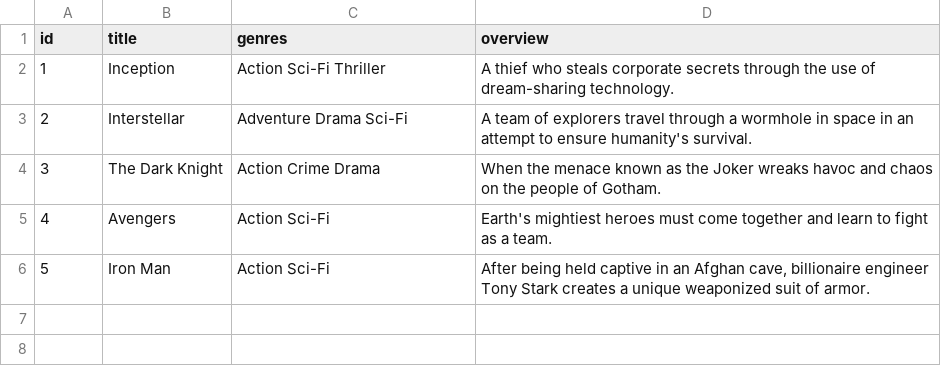
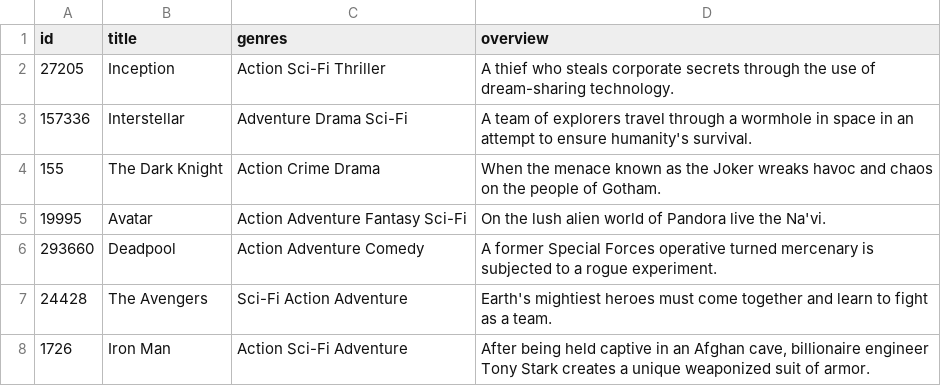
Before and after one commit to YashG1195/movie-recomm-sys, a CSV file: ml-service/movies_sample.csv, drawn as a sheet.

Commit message:
Fix: Add search fallback and sync ML dataset with TMDB IDs

```diff
--- a/ml-service/movies_sample.csv
+++ b/ml-service/movies_sample.csv
@@ -1,6 +1,8 @@
 id,title,genres,overview
-1,Inception,Action Sci-Fi Thriller,A thief who steals corporate secrets through the use of dream-sharing technology.
-2,Interstellar,Adventure Drama Sci-Fi,A team of explorers travel through a wormhole in space in an attempt to ensure humanity's survival.
-3,The Dark Knight,Action Crime Drama,When the menace known as the Joker wreaks havoc and chaos on the people of Gotham.
-4,Avengers,Action Sci-Fi,Earth's mightiest heroes must come together and learn to fight as a team.
-5,Iron Man,Action Sci-Fi,"After being held captive in an Afghan cave, billionaire engineer Tony Stark creates a unique weaponized suit of armor."
+27205,Inception,Action Sci-Fi Thriller,A thief who steals corporate secrets through the use of dream-sharing technology.
+157336,Interstellar,Adventure Drama Sci-Fi,A team of explorers travel through a wormhole in space in an attempt to ensure humanity's survival.
+155,The Dark Knight,Action Crime Drama,When the menace known as the Joker wreaks havoc and chaos on the people of Gotham.
+19995,Avatar,Action Adventure Fantasy Sci-Fi,On the lush alien world of Pandora live the Na'vi.
+293660,Deadpool,Action Adventure Comedy,A former Special Forces operative turned mercenary is subjected to a rogue experiment.
+24428,The Avengers,Sci-Fi Action Adventure,Earth's mightiest heroes must come together and learn to fight as a team.
+1726,Iron Man,Action Sci-Fi Adventure,"After being held captive in an Afghan cave, billionaire engineer Tony Stark creates a unique weaponized suit of armor."
```
Also changed, not shown: 2 other files.
